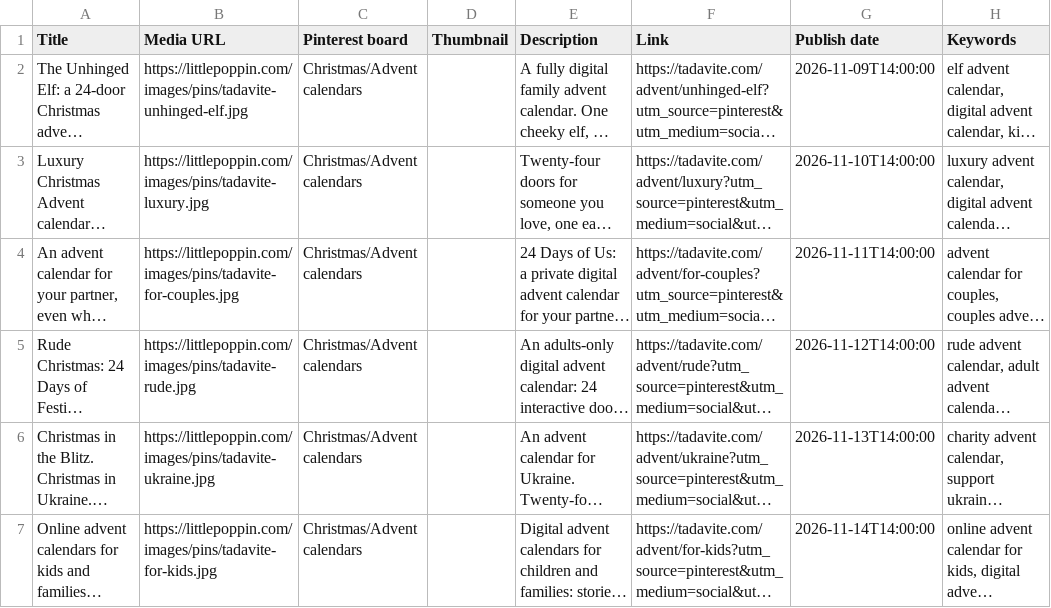
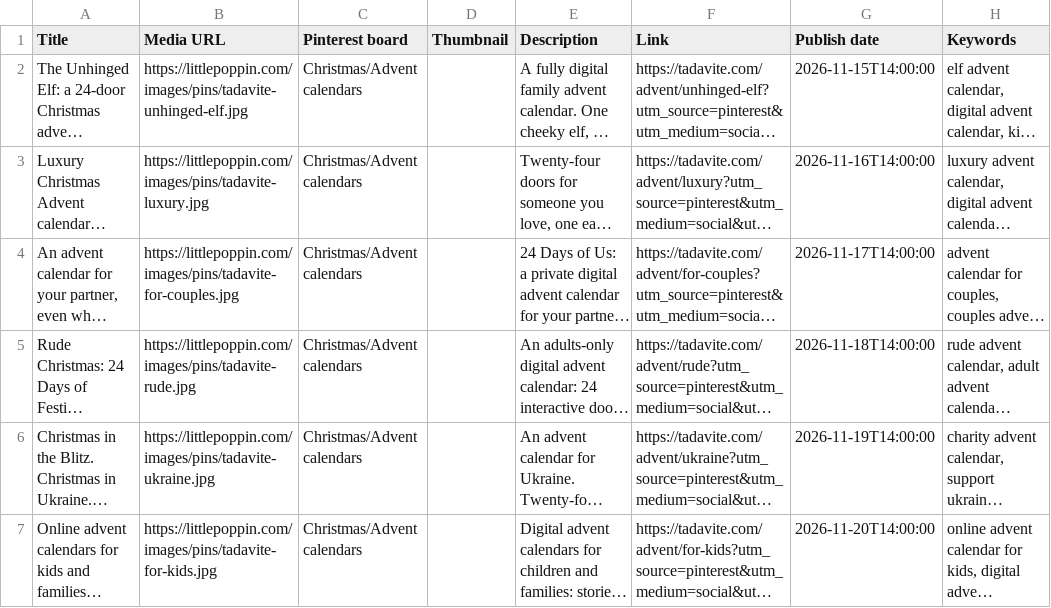
Before and after one commit to wild-hearts/littlepoppin, a CSV file: pinterest/tadavite-advent.csv, drawn as a sheet; long unchanged cells end in …; the diff names each change by its address in the sheet, - before the commit and + after, or states it on an @@ line.

```diff
--- a/pinterest/tadavite-advent.csv
+++ b/pinterest/tadavite-advent.csv
-G2 (Publish date): 2026-11-09T14:00:00
+G2 (Publish date): 2026-11-15T14:00:00
-G3 (Publish date): 2026-11-10T14:00:00
+G3 (Publish date): 2026-11-16T14:00:00
-G4 (Publish date): 2026-11-11T14:00:00
+G4 (Publish date): 2026-11-17T14:00:00
-G5 (Publish date): 2026-11-12T14:00:00
+G5 (Publish date): 2026-11-18T14:00:00
-G6 (Publish date): 2026-11-13T14:00:00
+G6 (Publish date): 2026-11-19T14:00:00
-G7 (Publish date): 2026-11-14T14:00:00
+G7 (Publish date): 2026-11-20T14:00:00
```
Also changed, not shown: 20 other files.
